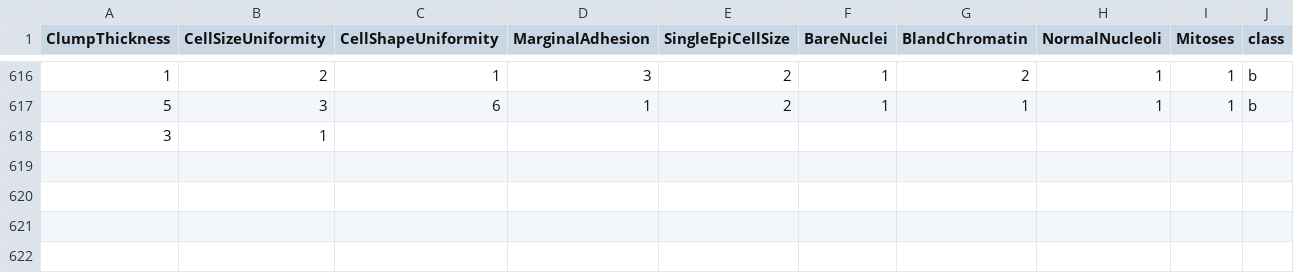
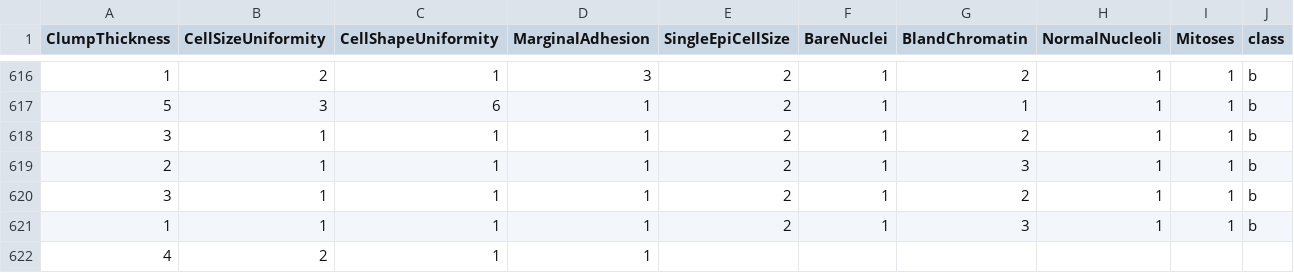
Before and after one commit to FatioSE/Kernel-PCA-DR, a CSV file: datasets/breast-cancer/breast-cancer-Training3.csv, drawn as a sheet; only a part is shown, gaps mark what is left out; removed rows and columns are numbered as before the commit, all else as after; the diff names each change by its address in the sheet, - before the commit and + after, or states it on an @@ line.

```diff
--- a/datasets/breast-cancer/breast-cancer-Training3.csv
+++ b/datasets/breast-cancer/breast-cancer-Training3.csv
-row 618: 3 | 1
+row 618: 3 | 1 | 1 | 1 | 2 | 1 | 2 | 1 | 1 | b
+row 619: 2 | 1 | 1 | 1 | 2 | 1 | 3 | 1 | 1 | b
+row 620: 3 | 1 | 1 | 1 | 2 | 1 | 2 | 1 | 1 | b
+row 621: 1 | 1 | 1 | 1 | 2 | 1 | 3 | 1 | 1 | b
+row 622: 4 | 2 | 1 | 1
```
